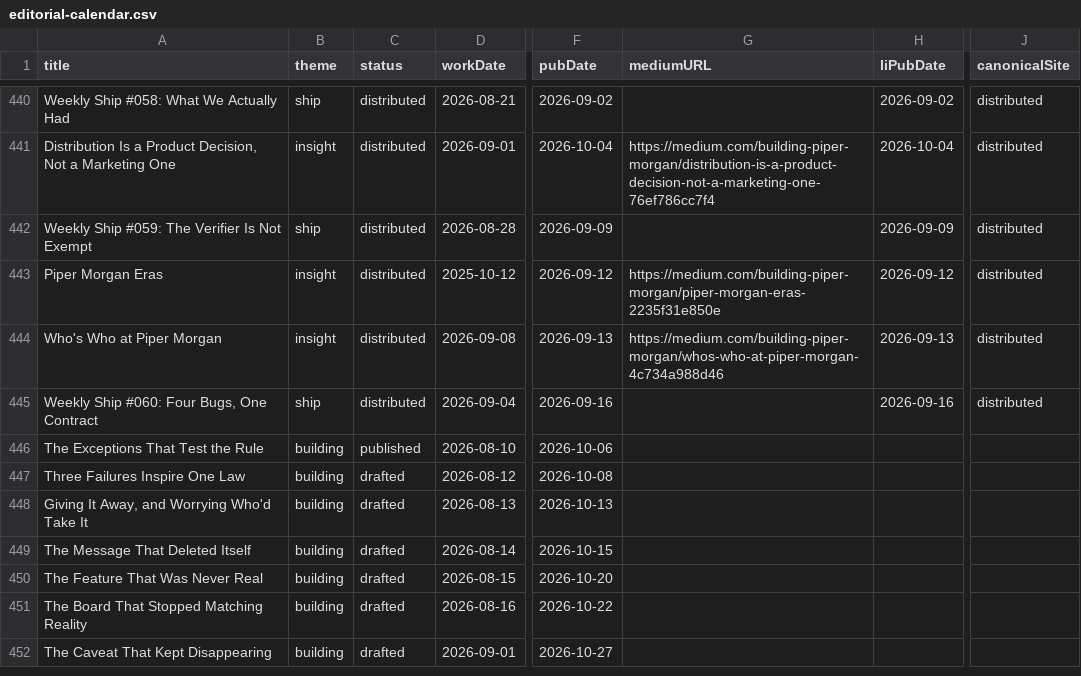
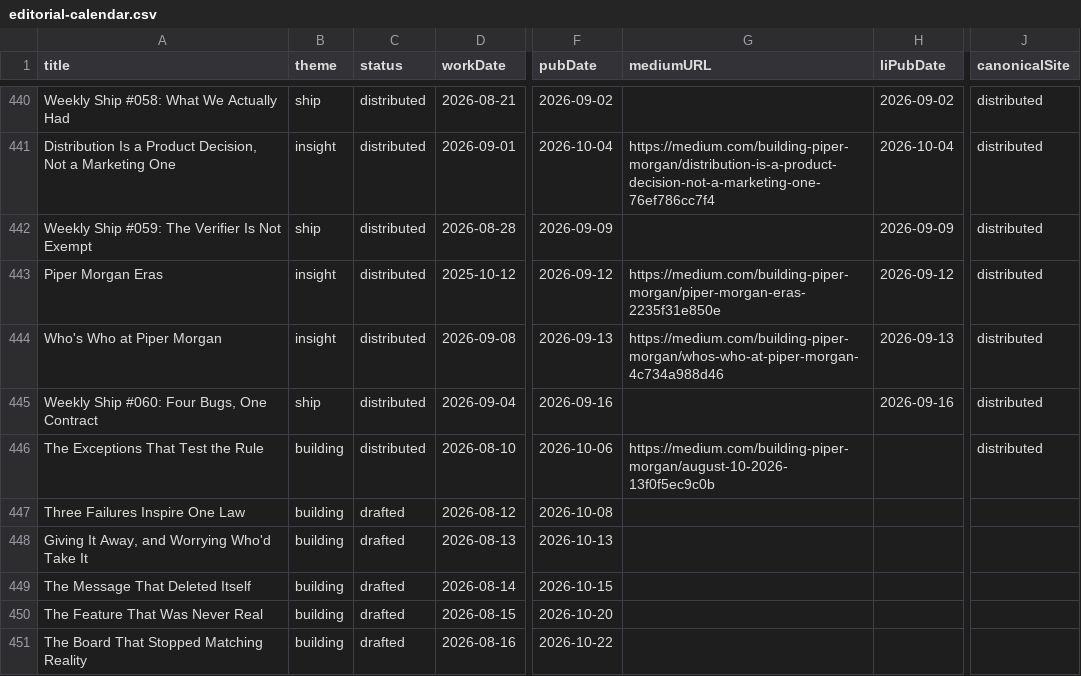
Before and after one commit to Nitjsefnie-OSC/piper-morgan-product, a CSV file: docs/internal/planning/comms/editorial-calendar.csv, drawn as a sheet; only a part is shown, gaps mark what is left out; the shorter side is filled out with more unchanged rows; the diff names each change by its address in the sheet, - before the commit and + after, or states it on an @@ line.

```diff
--- a/docs/internal/planning/comms/editorial-calendar.csv
+++ b/docs/internal/planning/comms/editorial-calendar.csv
-C446 (status): published
+C446 (status): distributed
-G446 (mediumURL): (empty)
+G446 (mediumURL): https://medium.com/building-piper-morgan/august-10-2026-13f0f5ec9c0b
-J446 (canonicalSite): (empty)
+J446 (canonicalSite): distributed
```
Also changed, not shown: 2 other files.
